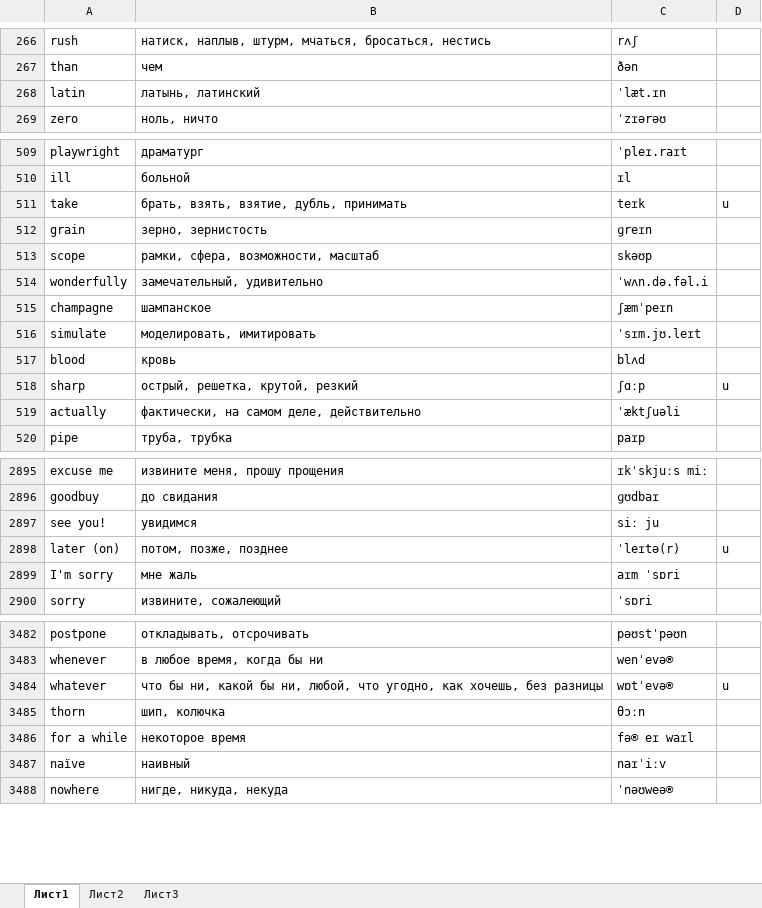
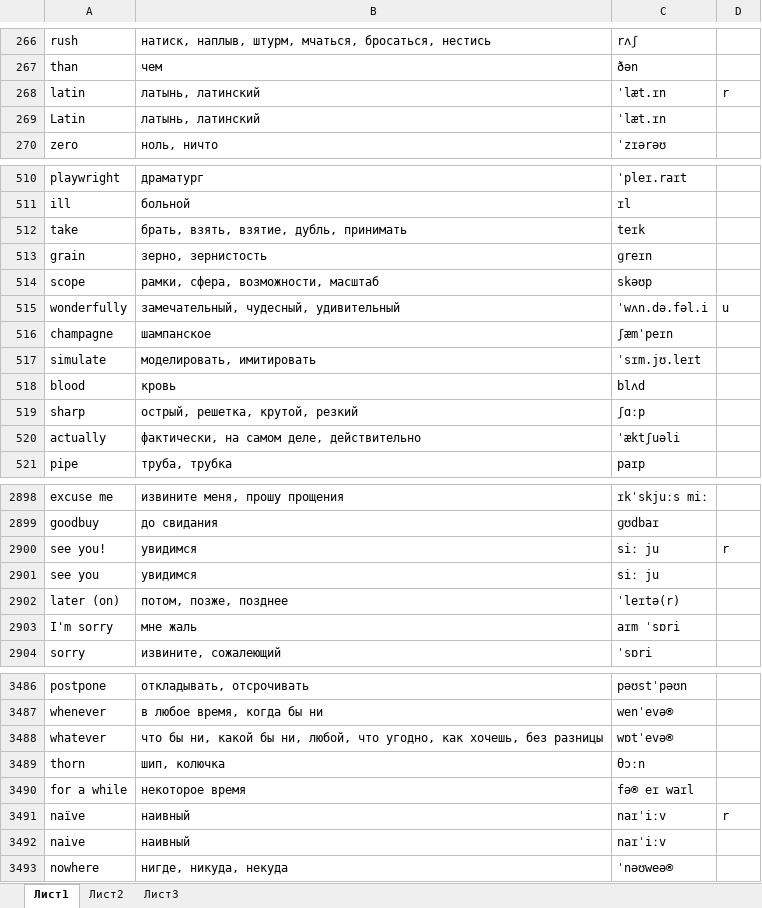
Before and after one commit to mrStat1c/EngWords, an Excel workbook: app/src/main/res/raw/dictionary.xlsx, sheet Лист1, drawn as a sheet; only a part is shown, gaps mark what is left out; values as stored, in another font and other column widths than the file's, no borders; conditional formats not drawn; addresses are those after the commit; the diff covers the shown part only; the diff names each change by its address in the sheet, - before the commit and + after, or states it on an @@ line.

```diff
--- a/app/src/main/res/raw/dictionary.xlsx (sheet Лист1)
+++ b/app/src/main/res/raw/dictionary.xlsx (sheet Лист1)
-D268: (empty)
+D268: r
+row 269: Latin | латынь, латинский | ˈlæt.ɪn
-D512: u
+D512: (empty)
-B515: замечательный, удивительно
+B515: замечательный, чудесный, удивительный
-D515: (empty)
+D515: u
-D519: u
+D519: (empty)
-D2900: (empty)
+D2900: r
+row 2901: see you | увидимся | siː ju
-D2902: u
+D2902: (empty)
-D3488: u
+D3488: (empty)
-D3491: (empty)
+D3491: r
+row 3492: naive | наивный | naɪˈiːv
```
Also changed, not shown: 288 added rows, 4 removed rows and 178 edited cells elsewhere in this sheet, 5 other files.
